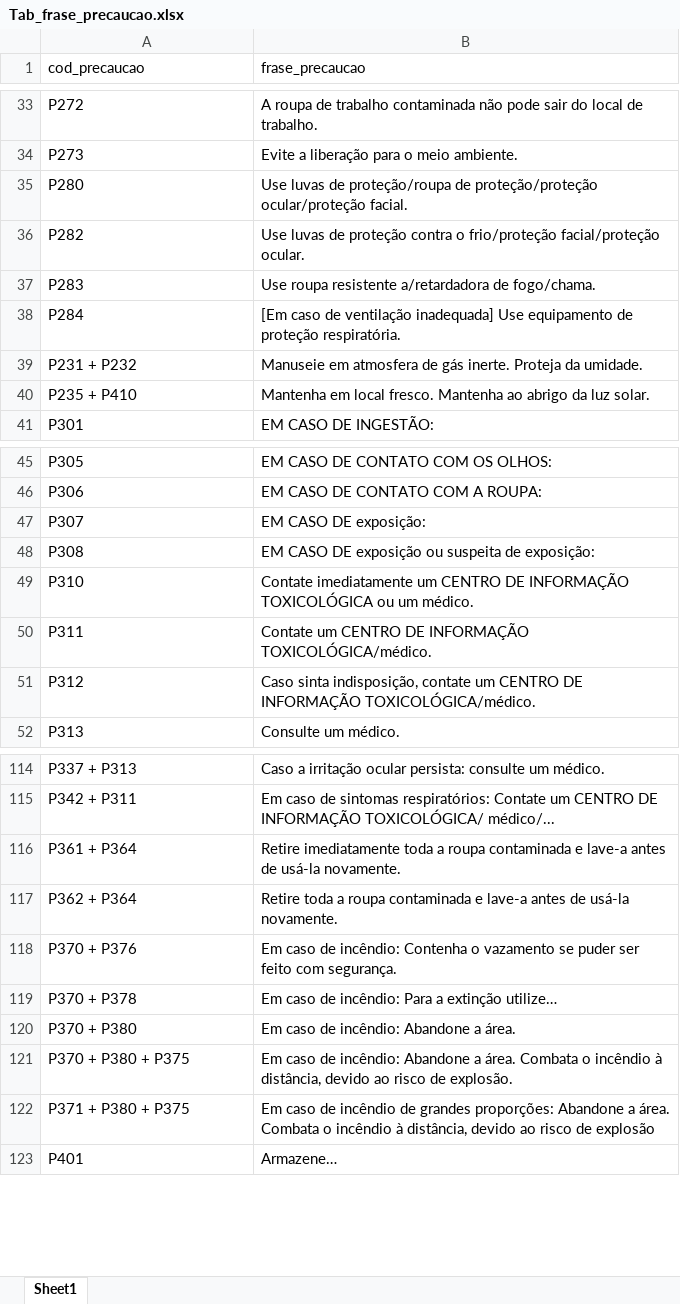
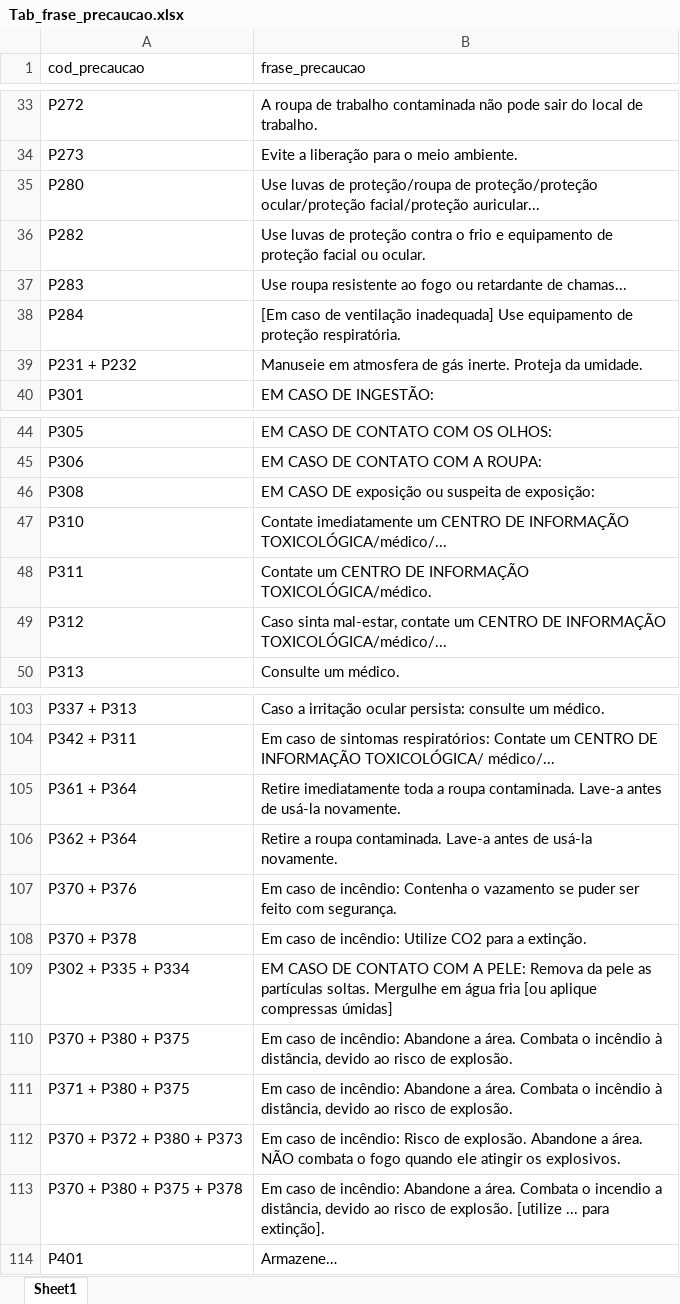
Before and after one commit to Marcoshefa/FISPQFREE, an Excel workbook: scripts/arquivos_example/Tab_frase_precaucao.xlsx, sheet Sheet1, drawn as a sheet; only a part is shown, gaps mark what is left out; values as stored, in another font and other column widths than the file's, no borders; removed rows and columns are numbered as before the commit, all else as after; the diff covers the shown part only; the diff names each change by its address in the sheet, - before the commit and + after, or states it on an @@ line.

```diff
--- a/scripts/arquivos_example/Tab_frase_precaucao.xlsx (sheet Sheet1)
+++ b/scripts/arquivos_example/Tab_frase_precaucao.xlsx (sheet Sheet1)
-B35 (frase_precaucao): …proteção/proteção ocular/proteção facial.
+B35 (frase_precaucao): …proteção/proteção ocular/proteção facial/proteção auricular...
-B36 (frase_precaucao): …contra o frio/proteção facial/proteção ocular.
+B36 (frase_precaucao): …contra o frio e equipamento de proteção facial ou ocular.
-B37 (frase_precaucao): …roupa resistente a/retardadora de fogo/chama.
+B37 (frase_precaucao): …roupa resistente ao fogo ou retardante de chamas...
-row 40: P235 + P410 | Mantenha em local fresco. Mantenha ao abrigo da luz solar.
-row 47: P307 | EM CASO DE exposição:
-B47 (frase_precaucao): …DE INFORMAÇÃO TOXICOLÓGICA ou um médico.
+B47 (frase_precaucao): …DE INFORMAÇÃO TOXICOLÓGICA/médico/...
-B49 (frase_precaucao): Caso sinta indisposição, contate um CENTRO DE INFORMAÇÃO TOXICOLÓGICA/médico.
+B49 (frase_precaucao): Caso sinta mal-estar, contate um CENTRO DE INFORMAÇÃO TOXICOLÓGICA/médico/...
-B105 (frase_precaucao): …a roupa contaminada e lave-a antes de…
+B105 (frase_precaucao): …a roupa contaminada. Lave-a antes de…
-B106 (frase_precaucao): Retire toda a roupa contaminada e lave-a antes de…
+B106 (frase_precaucao): Retire a roupa contaminada. Lave-a antes de…
-B108 (frase_precaucao): …de incêndio: Para a extinção utilize…
+B108 (frase_precaucao): …de incêndio: Utilize CO2 para a extinção.
-row 120: P370 + P380 | Em caso de incêndio: Abandone a área.
+row 109: P302 + P335 + P334 | EM CASO DE CONTATO COM A PELE: Remova da pele as partículas soltas. Mergulhe em água fria [ou aplique compressas úmidas]
-B111 (frase_precaucao): …caso de incêndio de grandes proporções: Abandone a área. Combata o incêndio à distância, devido ao risco de explosão
+B111 (frase_precaucao): …caso de incêndio: Abandone a área. Combata o incêndio à distância, devido ao risco de explosão.
+row 112: P370 + P372 + P380 + P373 | Em caso de incêndio: Risco de explosão. Abandone a área. NÃO combata o fogo quando ele atingir os explosivos.
+row 113: P370 + P380 + P375 + P378 | Em caso de incêndio: Abandone a área. Combata o incendio a distância, devido ao risco de explosão. [utilize ... para extinção].
```
Also changed, not shown: 4 added rows, 14 removed rows and 21 edited cells elsewhere in this sheet, scripts/arquivos_example/Tab_info.xlsx, scripts/arquivos_example/relacao_frases.xlsx, 6 other files.
